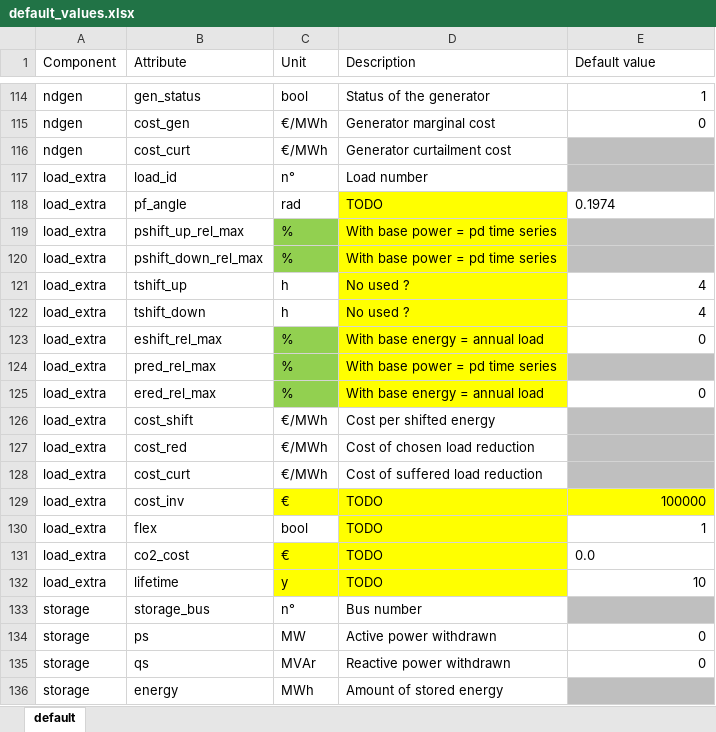
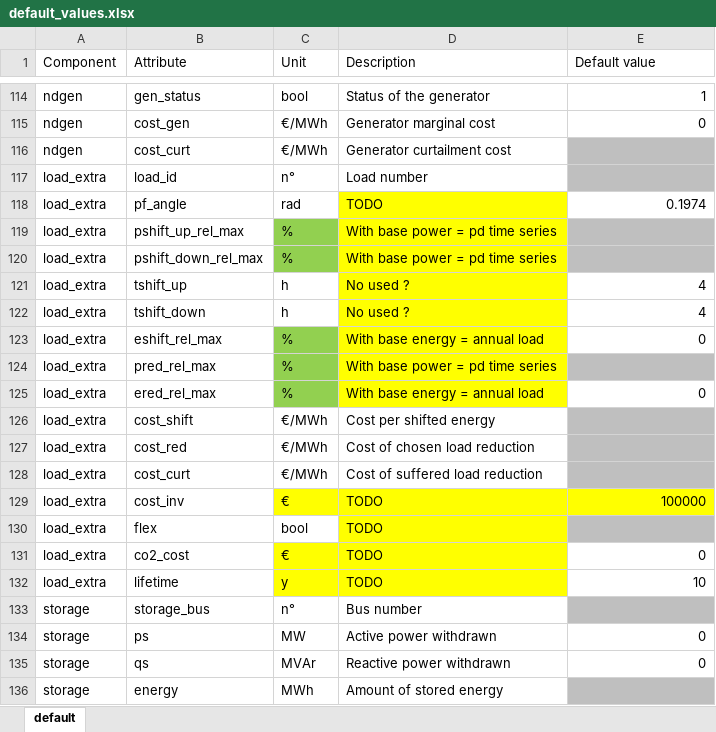
Before and after one commit to HVDC-WISE/HVDCWISE_TEA.jl, an Excel workbook: templates/default_values.xlsx, sheet default, drawn as a sheet; only a part is shown, gaps mark what is left out; values as stored, in another font and other column widths than the file's, no borders; the diff names each change by its address in the sheet, - before the commit and + after, or states it on an @@ line.

```diff
--- a/templates/default_values.xlsx (sheet default)
+++ b/templates/default_values.xlsx (sheet default)
-E118 alignment: left
+E118 alignment: right
-E130 (Default value): 1
+E130 (Default value): (empty)
-E130 fill: none
+E130 fill: #BFBFBF
-E131 (Default value): 0.0
+E131 (Default value): 0
```
Also changed, not shown: 3 other files.
